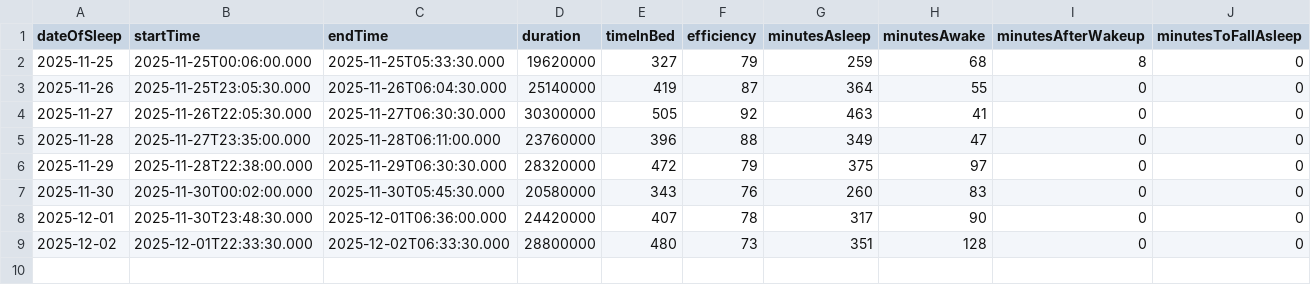
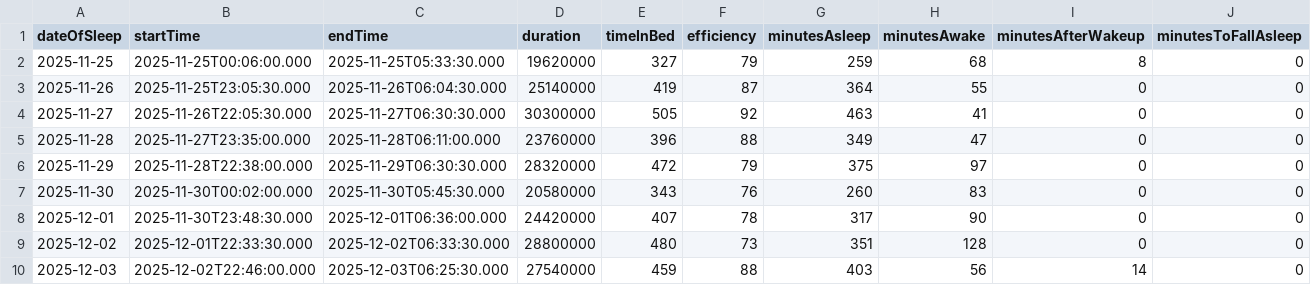
Before and after one commit to tsu-nera/dailybuild, a CSV file: data/sleep_master.csv, drawn as a sheet; only a part is shown; rows hold the shown columns only; the diff names each change by its address in the sheet, - before the commit and + after, or states it on an @@ line.

```diff
--- a/data/sleep_master.csv
+++ b/data/sleep_master.csv
+row 10: 2025-12-03 | 2025-12-02T22:46:00.000 | 2025-12-03T06:25:30.000 | 27540000 | 459 | 88 | 403 | 56 | 14 | 0
```
Also changed, not shown: data/healthplanet_innerscan.csv, data/sleep_levels.csv, 9 other files.
